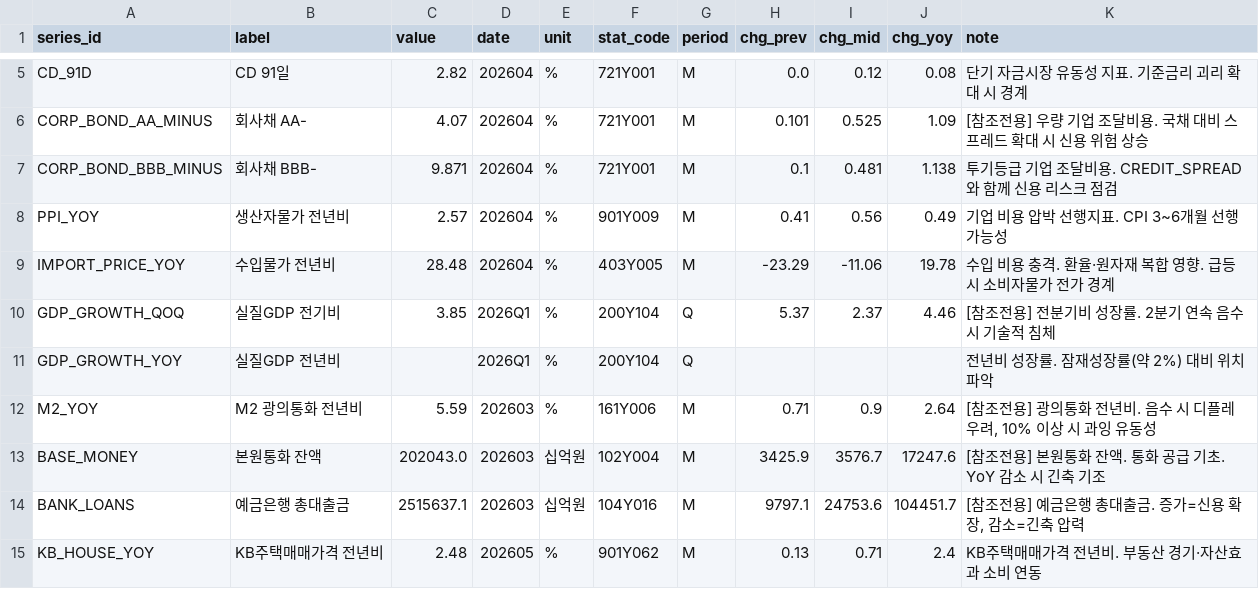
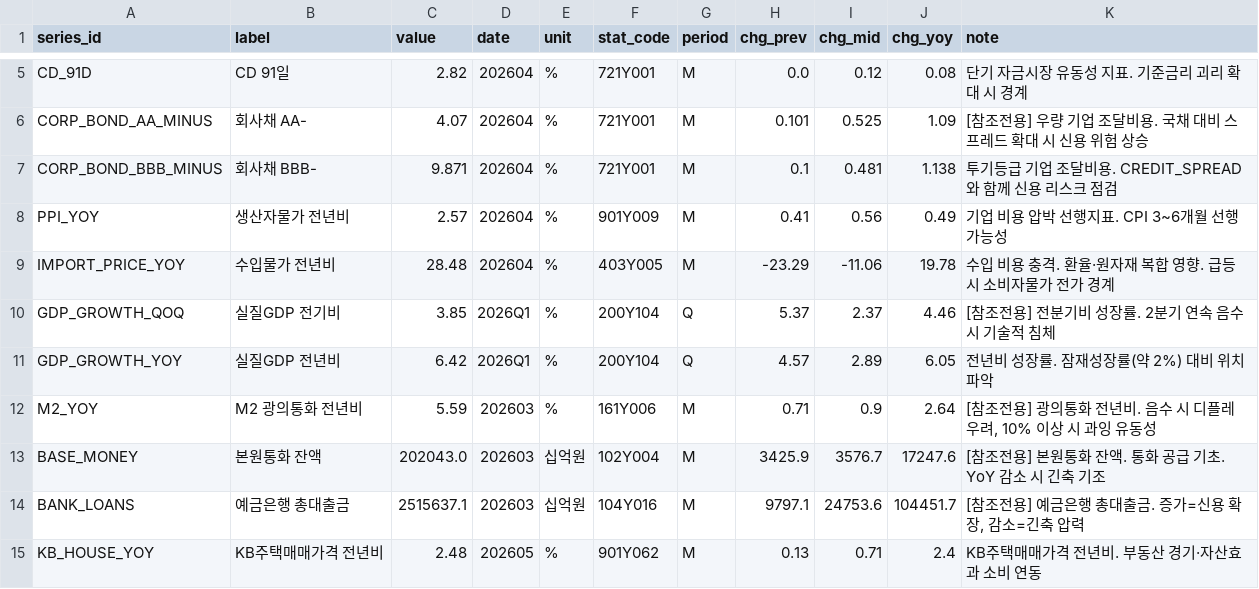
Before and after one commit to LEEYOUNGJIN-GIT/ecos-macro-review, a CSV file: data/ecos_latest.csv, drawn as a sheet; only a part is shown, gaps mark what is left out.

```diff
--- a/data/ecos_latest.csv
+++ b/data/ecos_latest.csv
@@ -10,3 +10,3 @@ IMPORT_PRICE_YOY,수입물가 전년비,28.48,202604,%,403Y005,M,-23.29,-11.06,1
 GDP_GROWTH_QOQ,실질GDP 전기비,3.85,2026Q1,%,200Y104,Q,5.37,2.37,4.46,[참조전용] 전분기비 성장률. 2분기 연속 음수 시 기술적 침체
-GDP_GROWTH_YOY,실질GDP 전년비,,2026Q1,%,200Y104,Q,,,,전년비 성장률. 잠재성장률(약 2%) 대비 위치 파악
+GDP_GROWTH_YOY,실질GDP 전년비,6.42,2026Q1,%,200Y104,Q,4.57,2.89,6.05,전년비 성장률. 잠재성장률(약 2%) 대비 위치 파악
 M2_YOY,M2 광의통화 전년비,5.59,202603,%,161Y006,M,0.71,0.9,2.64,"[참조전용] 광의통화 전년비. 음수 시 디플레 우려, 10% 이상 시 과잉 유동성"
```
Also changed, not shown: data/kosis_latest.csv, data/macro_latest.csv, 4 other files.
